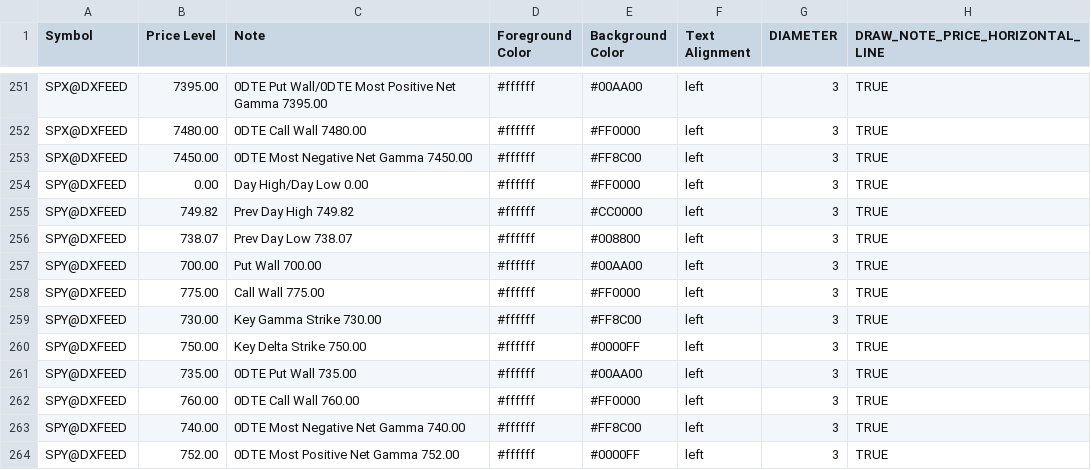
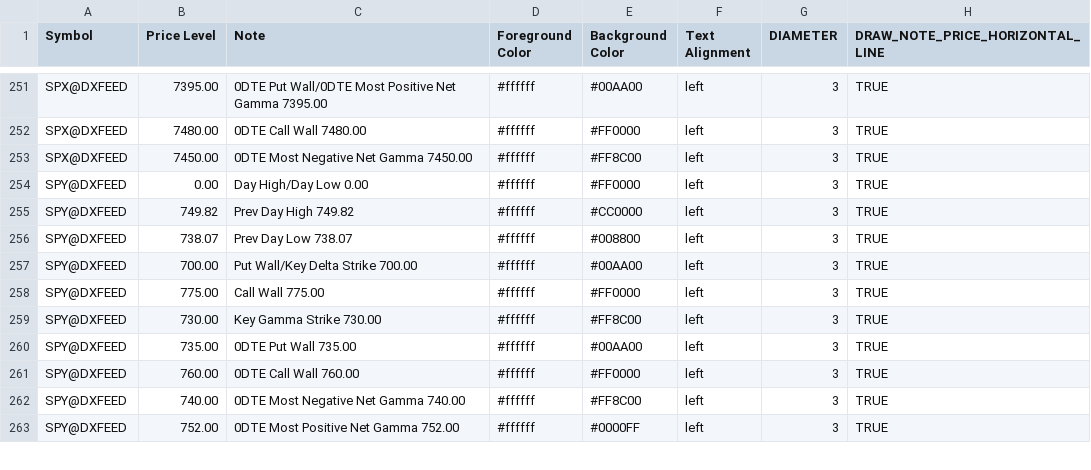
Before and after one commit to marciogmorales/toolbox, a CSV file: bookmap_notes.csv, drawn as a sheet; only a part is shown, gaps mark what is left out.

Commit message:
chore: update bookmap notes (2026-11-17T10:12:32.078Z)

```diff
--- a/bookmap_notes.csv
+++ b/bookmap_notes.csv
@@ -256,6 +256,5 @@ SPY@DXFEED,749.82,Prev Day High 749.82,#ffffff,#CC0000,left,3,TRUE
 SPY@DXFEED,738.07,Prev Day Low 738.07,#ffffff,#008800,left,3,TRUE
-SPY@DXFEED,700.00,Put Wall 700.00,#ffffff,#00AA00,left,3,TRUE
+SPY@DXFEED,700.00,Put Wall/Key Delta Strike 700.00,#ffffff,#00AA00,left,3,TRUE
 SPY@DXFEED,775.00,Call Wall 775.00,#ffffff,#FF0000,left,3,TRUE
 SPY@DXFEED,730.00,Key Gamma Strike 730.00,#ffffff,#FF8C00,left,3,TRUE
-SPY@DXFEED,750.00,Key Delta Strike 750.00,#ffffff,#0000FF,left,3,TRUE
 SPY@DXFEED,735.00,0DTE Put Wall 735.00,#ffffff,#00AA00,left,3,TRUE
```
